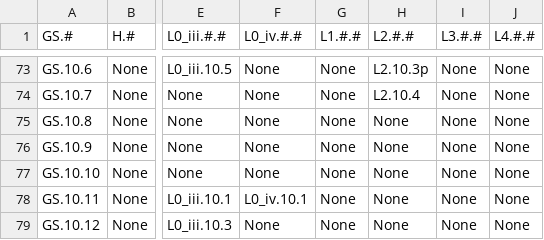
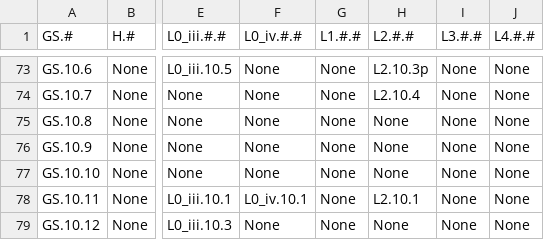
Before and after one commit to STRAST-UPM/ai_requirements_generation_rr, a CSV file: results/analysis/gold_standard.csv, drawn as a sheet; only a part is shown, gaps mark what is left out; the diff names each change by its address in the sheet, - before the commit and + after, or states it on an @@ line.

```diff
--- a/results/analysis/gold_standard.csv
+++ b/results/analysis/gold_standard.csv
-H78 (L2.#.#): None
+H78 (L2.#.#): L2.10.1
```
